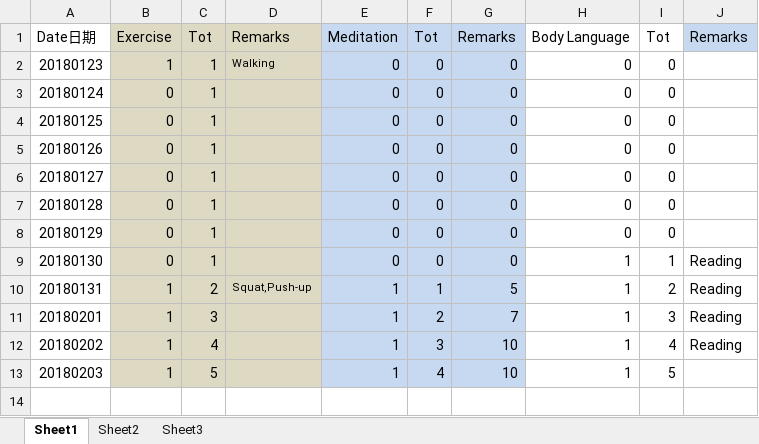
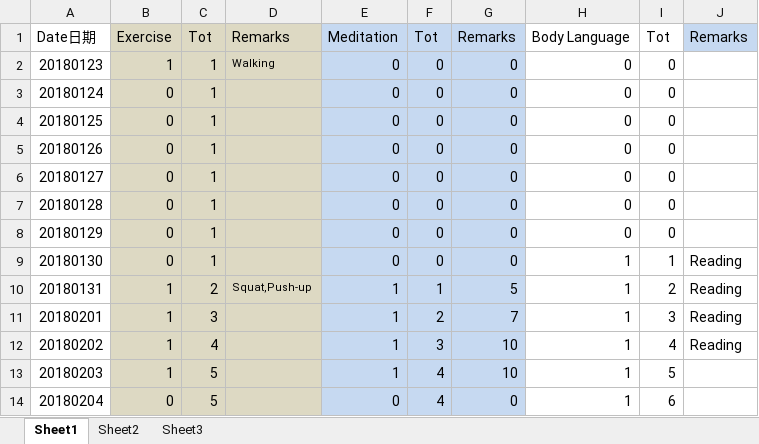
Before and after one commit to Jimmy419/Career, an Excel workbook: 做事 Doing/A.Habits.xlsx, sheet Sheet1, drawn as a sheet; values as stored, in another font and other column widths than the file's, no borders; charts and pictures not drawn; the diff names each change by its address in the sheet, - before the commit and + after, or states it on an @@ line.

```diff
--- a/做事 Doing/A.Habits.xlsx (sheet Sheet1)
+++ b/做事 Doing/A.Habits.xlsx (sheet Sheet1)
+row 14: 20180204 | 0 | 5 |  | 0 | 4 | 0 | 1 | 6
```
Also changed, not shown: charts or pictures, 做事 Doing/B.Wealth——Total assets.xlsx, 做事 Doing/C.English——Friends.xlsx, 2 other files.
